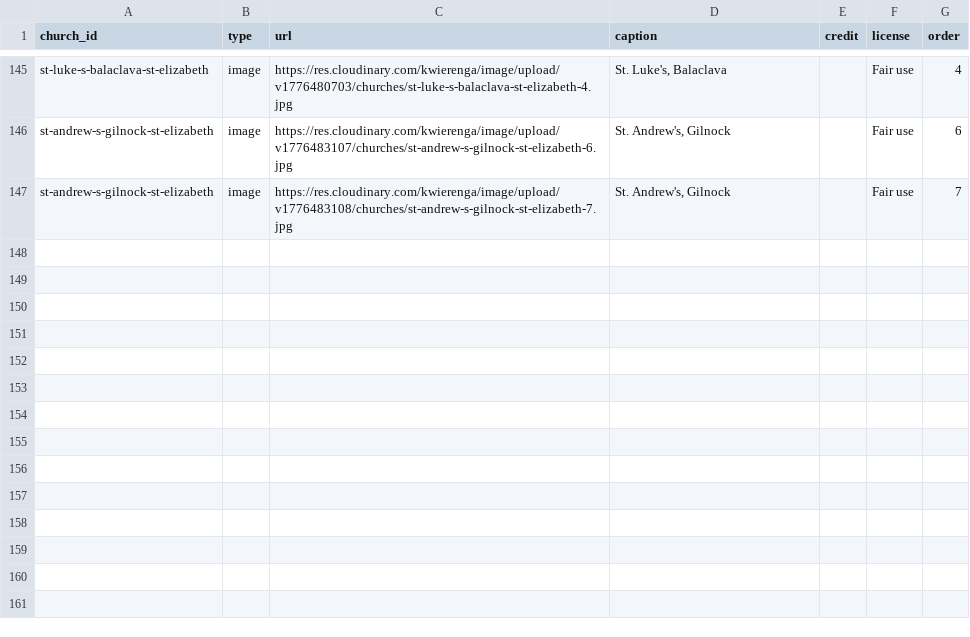
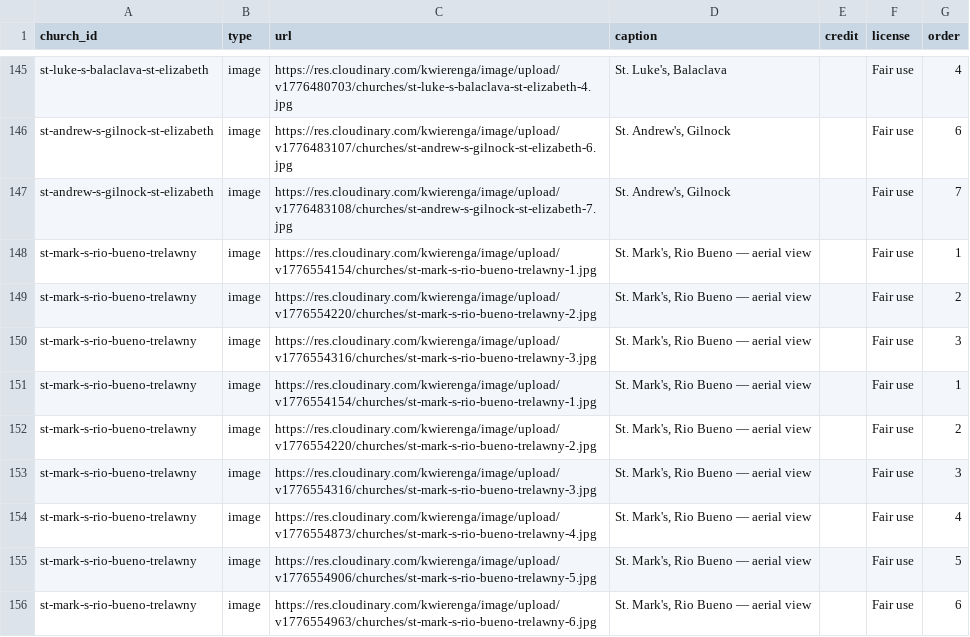
Before and after one commit to kwierenga/Anglican-Churches-in-Jamaica, a CSV file: data/media.csv, drawn as a sheet; only a part is shown, gaps mark what is left out.

```diff
--- a/data/media.csv
+++ b/data/media.csv
@@ -147 +147,10 @@ st-andrew-s-gilnock-st-elizabeth,image,https://res.cloudinary.com/kwierenga/imag
 st-andrew-s-gilnock-st-elizabeth,image,https://res.cloudinary.com/kwierenga/image/upload/v1776483108/churches/st-andrew-s-gilnock-st-elizabeth-7.jpg,"St. Andrew's, Gilnock",,Fair use,7
+st-mark-s-rio-bueno-trelawny,image,https://res.cloudinary.com/kwierenga/image/upload/v1776554154/churches/st-mark-s-rio-bueno-trelawny-1.jpg,"St. Mark's, Rio Bueno — aerial view",,Fair use,1
+st-mark-s-rio-bueno-trelawny,image,https://res.cloudinary.com/kwierenga/image/upload/v1776554220/churches/st-mark-s-rio-bueno-trelawny-2.jpg,"St. Mark's, Rio Bueno — aerial view",,Fair use,2
+st-mark-s-rio-bueno-trelawny,image,https://res.cloudinary.com/kwierenga/image/upload/v1776554316/churches/st-mark-s-rio-bueno-trelawny-3.jpg,"St. Mark's, Rio Bueno — aerial view",,Fair use,3
+st-mark-s-rio-bueno-trelawny,image,https://res.cloudinary.com/kwierenga/image/upload/v1776554154/churches/st-mark-s-rio-bueno-trelawny-1.jpg,"St. Mark's, Rio Bueno — aerial view",,Fair use,1
+st-mark-s-rio-bueno-trelawny,image,https://res.cloudinary.com/kwierenga/image/upload/v1776554220/churches/st-mark-s-rio-bueno-trelawny-2.jpg,"St. Mark's, Rio Bueno — aerial view",,Fair use,2
+st-mark-s-rio-bueno-trelawny,image,https://res.cloudinary.com/kwierenga/image/upload/v1776554316/churches/st-mark-s-rio-bueno-trelawny-3.jpg,"St. Mark's, Rio Bueno — aerial view",,Fair use,3
+st-mark-s-rio-bueno-trelawny,image,https://res.cloudinary.com/kwierenga/image/upload/v1776554873/churches/st-mark-s-rio-bueno-trelawny-4.jpg,"St. Mark's, Rio Bueno — aerial view",,Fair use,4
+st-mark-s-rio-bueno-trelawny,image,https://res.cloudinary.com/kwierenga/image/upload/v1776554906/churches/st-mark-s-rio-bueno-trelawny-5.jpg,"St. Mark's, Rio Bueno — aerial view",,Fair use,5
+st-mark-s-rio-bueno-trelawny,image,https://res.cloudinary.com/kwierenga/image/upload/v1776554963/churches/st-mark-s-rio-bueno-trelawny-6.jpg,"St. Mark's, Rio Bueno — aerial view",,Fair use,6
```
Also changed, not shown: data/churches.csv, 1 other file.
